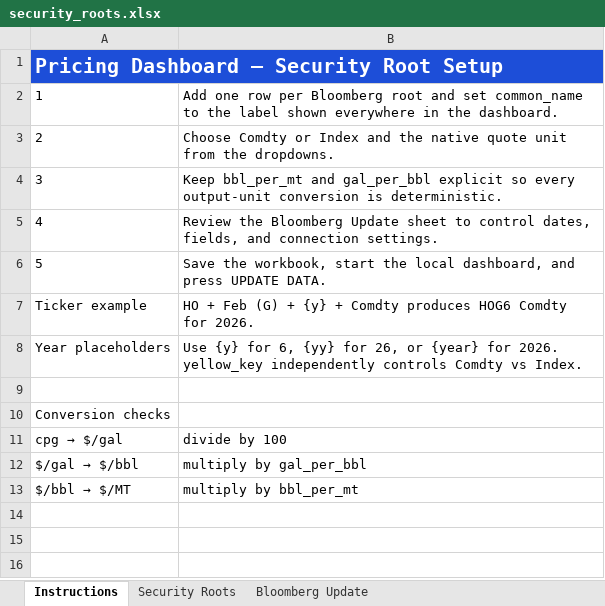
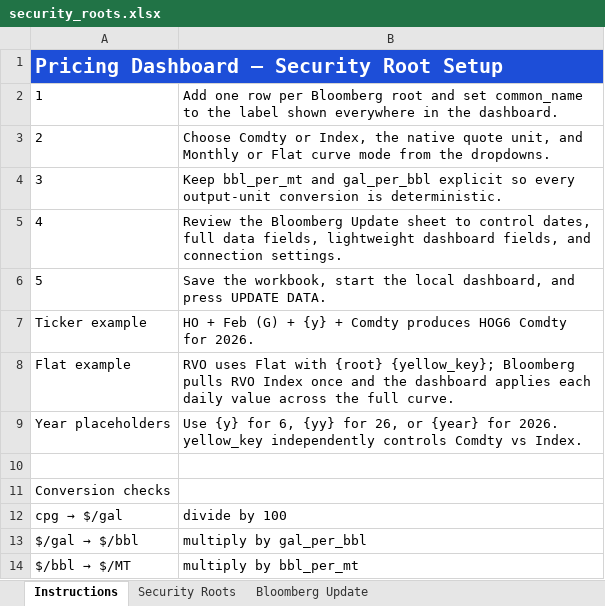
Before and after one commit to hoff01/trade_builder, an Excel workbook: config/security_roots.xlsx, sheet Instructions, drawn as a sheet; values as stored, in another font and other column widths than the file's, no borders; the diff names each change by its address in the sheet, - before the commit and + after, or states it on an @@ line.

Commit message:
Improve trade builder and add RVO flat curve

```diff
--- a/config/security_roots.xlsx (sheet Instructions)
+++ b/config/security_roots.xlsx (sheet Instructions)
-B3: …Comdty or Index and the native quote unit from the…
+B3: …Comdty or Index, the native quote unit, and Monthly or Flat curve mode from the…
-B5: …control dates, fields, and…
+B5: …control dates, full data fields, lightweight dashboard fields, and…
+row 8: Flat example | RVO uses Flat with {root} {yellow_key}; Bloomberg pulls RVO Index once and the dashboard applies each daily value across the full curve.
```
Also changed, not shown: sheet Security Roots, sheet Bloomberg Update, 22 other files.
